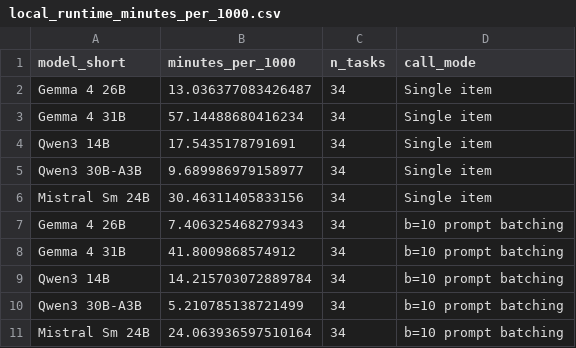
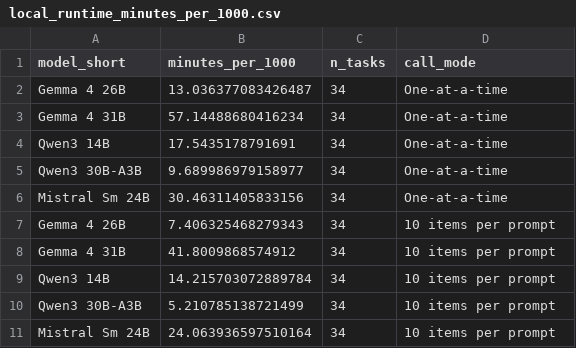
Before and after one commit to hhilbig/polsci-open-bench, a CSV file: output/local_runtime_minutes_per_1000.csv, drawn as a sheet.

```diff
--- a/output/local_runtime_minutes_per_1000.csv
+++ b/output/local_runtime_minutes_per_1000.csv
@@ -1,11 +1,11 @@
 model_short,minutes_per_1000,n_tasks,call_mode
-Gemma 4 26B,13.036377083426487,34,Single item
-Gemma 4 31B,57.14488680416234,34,Single item
-Qwen3 14B,17.5435178791691,34,Single item
-Qwen3 30B-A3B,9.689986979158977,34,Single item
-Mistral Sm 24B,30.46311405833156,34,Single item
-Gemma 4 26B,7.406325468279343,34,b=10 prompt batching
-Gemma 4 31B,41.8009868574912,34,b=10 prompt batching
-Qwen3 14B,14.215703072889784,34,b=10 prompt batching
-Qwen3 30B-A3B,5.210785138721499,34,b=10 prompt batching
-Mistral Sm 24B,24.063936597510164,34,b=10 prompt batching
+Gemma 4 26B,13.036377083426487,34,One-at-a-time
+Gemma 4 31B,57.14488680416234,34,One-at-a-time
+Qwen3 14B,17.5435178791691,34,One-at-a-time
+Qwen3 30B-A3B,9.689986979158977,34,One-at-a-time
+Mistral Sm 24B,30.46311405833156,34,One-at-a-time
+Gemma 4 26B,7.406325468279343,34,10 items per prompt
+Gemma 4 31B,41.8009868574912,34,10 items per prompt
+Qwen3 14B,14.215703072889784,34,10 items per prompt
+Qwen3 30B-A3B,5.210785138721499,34,10 items per prompt
+Mistral Sm 24B,24.063936597510164,34,10 items per prompt
```
Also changed, not shown: output/best_local_api_task_gap.csv, output/coverage_matrix.csv, 42 other files.
